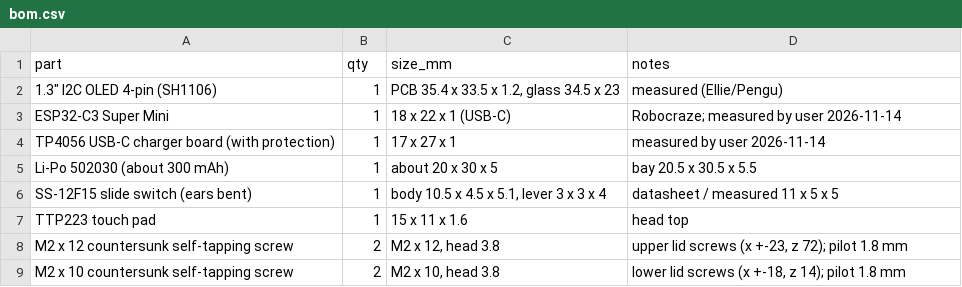
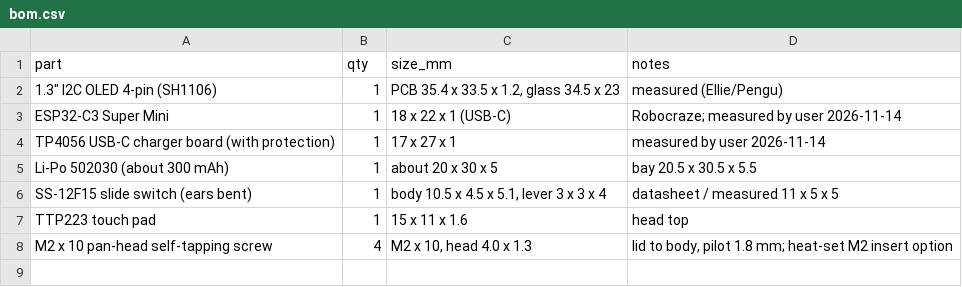
Before and after one commit to sudarsan-22/crazy_projects, a CSV file: lilmate_3D_design/elephant/hardware/bom.csv, drawn as a sheet; removed rows and columns are numbered as before the commit, all else as after; the diff names each change by its address in the sheet, - before the commit and + after, or states it on an @@ line.

```diff
--- a/lilmate_3D_design/elephant/hardware/bom.csv
+++ b/lilmate_3D_design/elephant/hardware/bom.csv
-row 8: M2 x 12 countersunk self-tapping screw | 2 | M2 x 12, head 3.8 | upper lid screws (x +-23, z 72); pilot 1.8 mm
-row 9: M2 x 10 countersunk self-tapping screw | 2 | M2 x 10, head 3.8 | lower lid screws (x +-18, z 14); pilot 1.8 mm
+row 8: M2 x 10 pan-head self-tapping screw | 4 | M2 x 10, head 4.0 x 1.3 | lid to body, pilot 1.8 mm; heat-set M2 insert option
```
Also changed, not shown: 8 other files.
